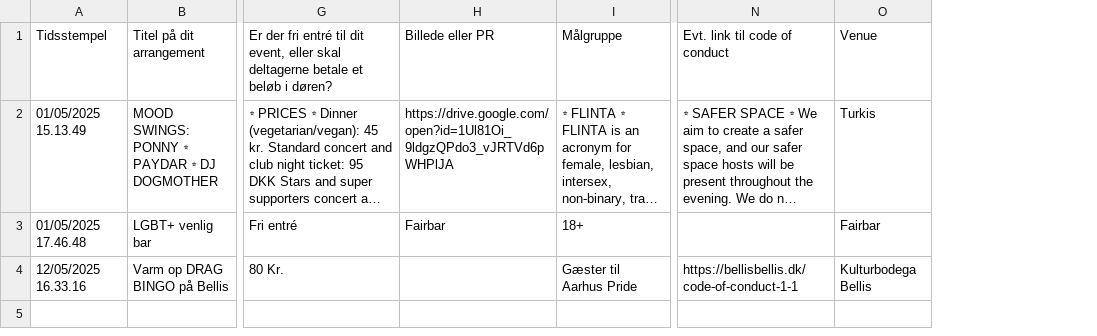
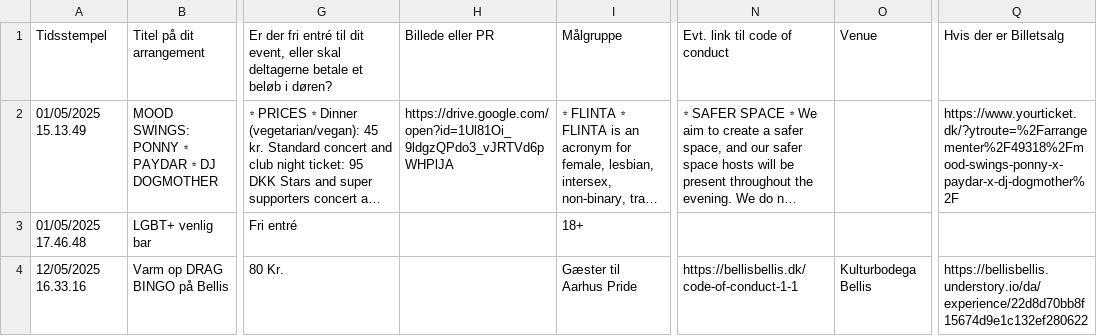
Before and after one commit to JonasHal/aarhuspride-program, a CSV file: events_with_coordinates.csv, drawn as a sheet; only a part is shown, gaps mark what is left out; long unchanged cells end in …; the diff names each change by its address in the sheet, - before the commit and + after, or states it on an @@ line.

```diff
--- a/events_with_coordinates.csv
+++ b/events_with_coordinates.csv
+column Q (Hvis der er Billetsalg), rows 2-4: https://www.yourticket.dk/?ytroute=%2Farrangementer%2F49318%2Fmood-swings-ponny-x-paydar-x-dj-dogmother%2F |  | https://bellisbellis.understory.io/da/experience/22d8d70bb8f15674d9e1c132ef280622
-O2 (Venue): Turkis
+O2 (Venue): (empty)
-H3 (Billede eller PR): Fairbar
+H3 (Billede eller PR): (empty)
-O3 (Venue): Fairbar
+O3 (Venue): (empty)
```
Also changed, not shown: 2 other files.
